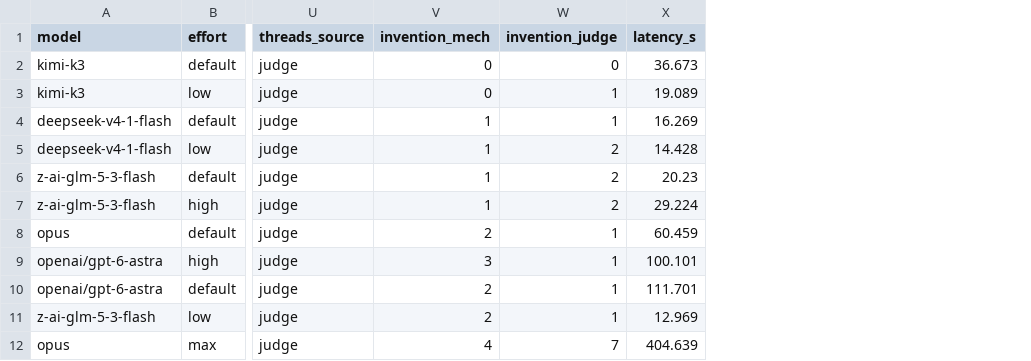
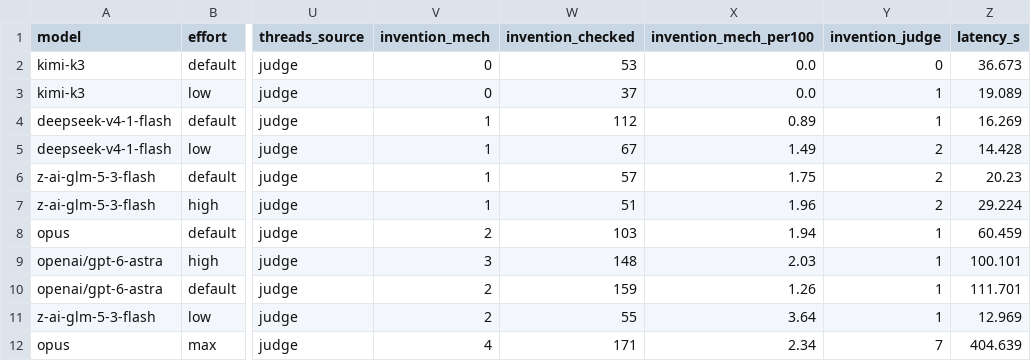
Before and after one commit to neko-legends/threadkeeper, a CSV file: results/leaderboard.csv, drawn as a sheet; only a part is shown, gaps mark what is left out; the diff names each change by its address in the sheet, - before the commit and + after, or states it on an @@ line.

```diff
--- a/results/leaderboard.csv
+++ b/results/leaderboard.csv
+column W (invention_checked), rows 2-12: 53 | 37 | 112 | 67 | 57 | 51 | 103 | 148 | 159 | 55 | 171
+column X (invention_mech_per100), rows 2-12: 0.0 | 0.0 | 0.89 | 1.49 | 1.75 | 1.96 | 1.94 | 2.03 | 1.26 | 3.64 | 2.34
```
Also changed, not shown: results-200k/leaderboard.csv, 27 other files.
